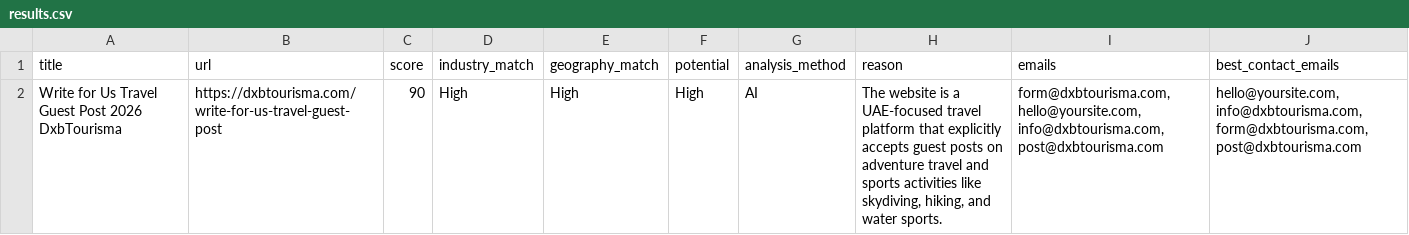
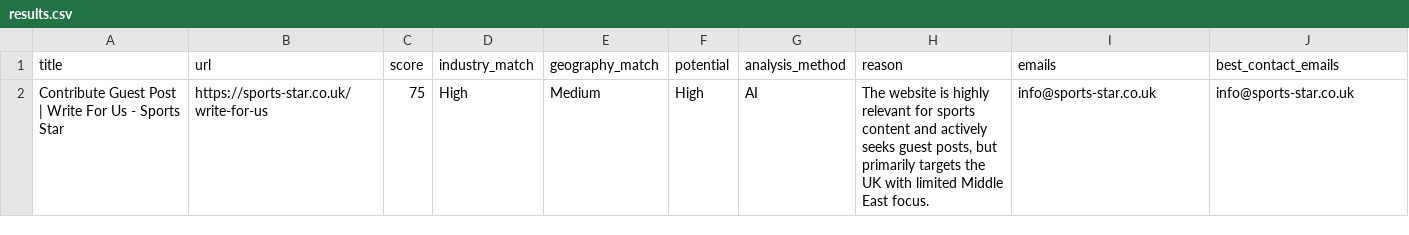
Before and after one commit to Bahartaskin/guestposts_ai_agent, a CSV file: results.csv, drawn as a sheet; removed rows and columns are numbered as before the commit, all else as after; the diff names each change by its address in the sheet, - before the commit and + after, or states it on an @@ line.

Commit message:
Complete guest post relevance and contact discovery pipeline

```diff
--- a/results.csv
+++ b/results.csv
-row 2: Write for Us Travel Guest Post 2026 DxbTourisma | https://dxbtourisma.com/write-for-us-travel-guest-post | 90 | High | High | High | AI | The website is a UAE-focused travel platform that explicitly accepts guest posts on adventure travel and sports activities like skydiving, hiking, and water sports. | form@dxbtourisma.com, hello@yoursite.com, info@dxbtourisma.com, post@dxbtourisma.com | hello@yoursite.com, info@dxbtourisma.com, form@dxbtourisma.com, post@dxbtourisma.com
+row 2: Contribute Guest Post | Write For Us - Sports Star | https://sports-star.co.uk/write-for-us | 75 | High | Medium | High | AI | The website is highly relevant for sports content and actively seeks guest posts, but primarily targets the UK with limited Middle East focus. | info@sports-star.co.uk | info@sports-star.co.uk
```
Also changed, not shown: 3 other files.
